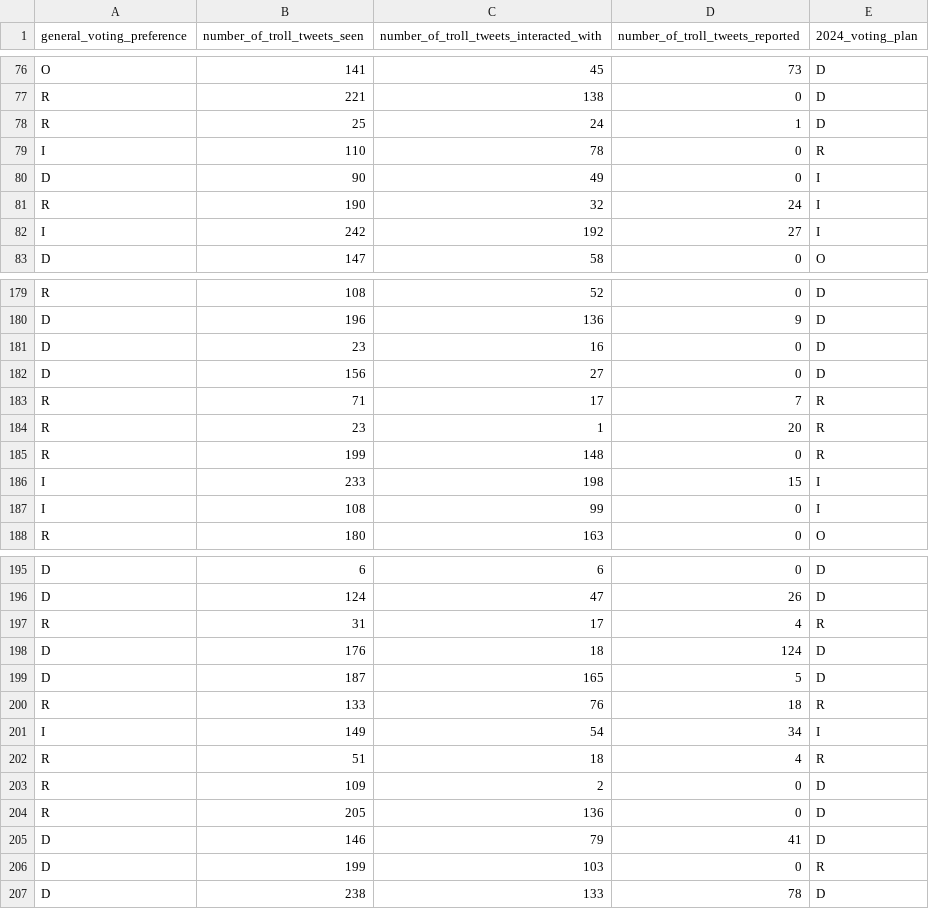
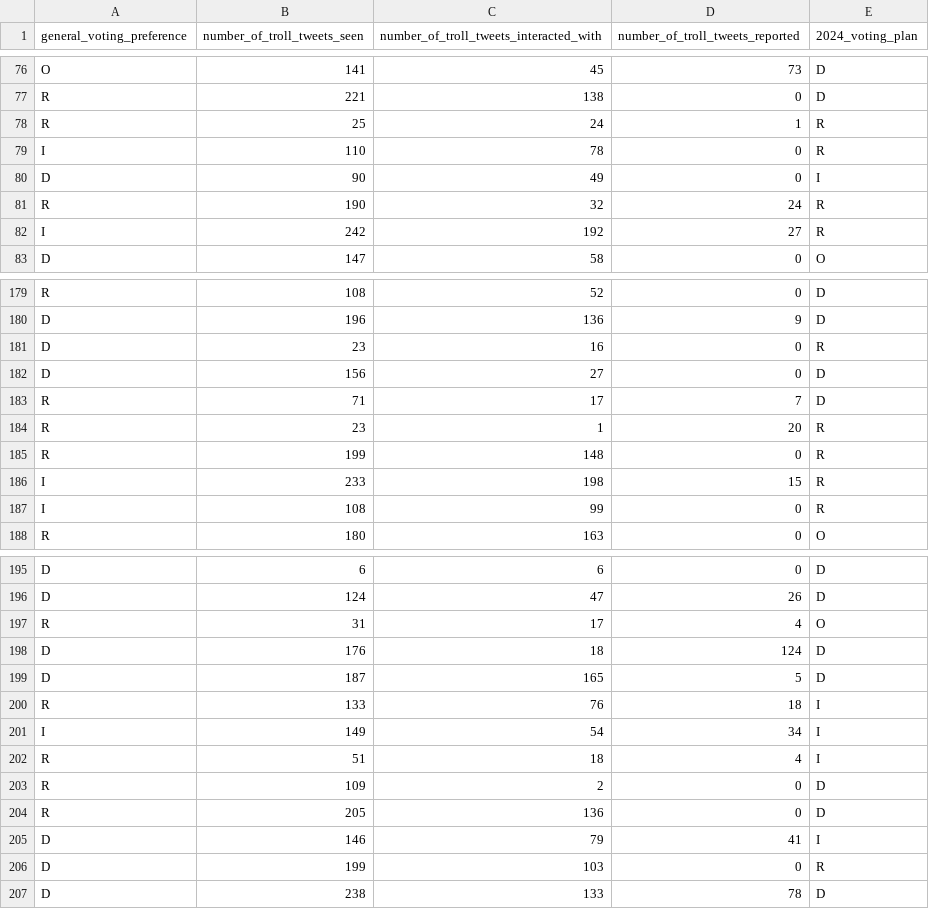
Before and after one commit to RappelBerryPi/PSCI6303FinalProject, a CSV file: 0-data/experiment_data.csv, drawn as a sheet; only a part is shown, gaps mark what is left out; the diff covers the shown part only.

```diff
--- a/0-data/experiment_data.csv
+++ b/0-data/experiment_data.csv
@@ -77,7 +77,7 @@ O,141,45,73,D
 R,221,138,0,D
-R,25,24,1,D
+R,25,24,1,R
 I,110,78,0,R
 D,90,49,0,I
-R,190,32,24,I
-I,242,192,27,I
+R,190,32,24,R
+I,242,192,27,R
 D,147,58,0,O
@@ -180,9 +180,9 @@ R,108,52,0,D
 D,196,136,9,D
-D,23,16,0,D
+D,23,16,0,R
 D,156,27,0,D
-R,71,17,7,R
+R,71,17,7,D
 R,23,1,20,R
 R,199,148,0,R
-I,233,198,15,I
-I,108,99,0,I
+I,233,198,15,R
+I,108,99,0,R
 R,180,163,0,O
@@ -196,11 +196,11 @@ D,6,6,0,D
 D,124,47,26,D
-R,31,17,4,R
+R,31,17,4,O
 D,176,18,124,D
 D,187,165,5,D
-R,133,76,18,R
+R,133,76,18,I
 I,149,54,34,I
-R,51,18,4,R
+R,51,18,4,I
 R,109,2,0,D
 R,205,136,0,D
-D,146,79,41,D
+D,146,79,41,I
 D,199,103,0,R
```
Also changed, not shown: 66 edited cells elsewhere in this file, 2 other files.
